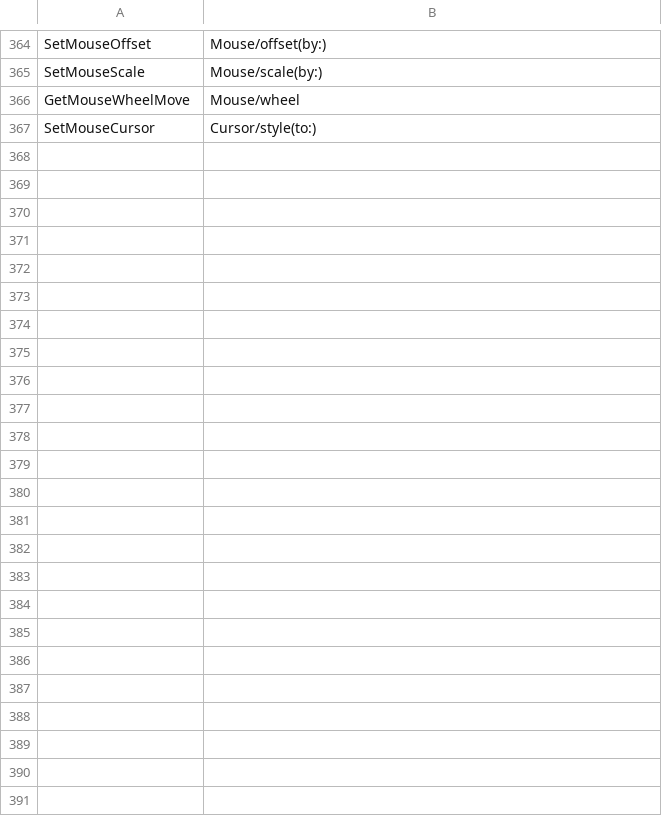
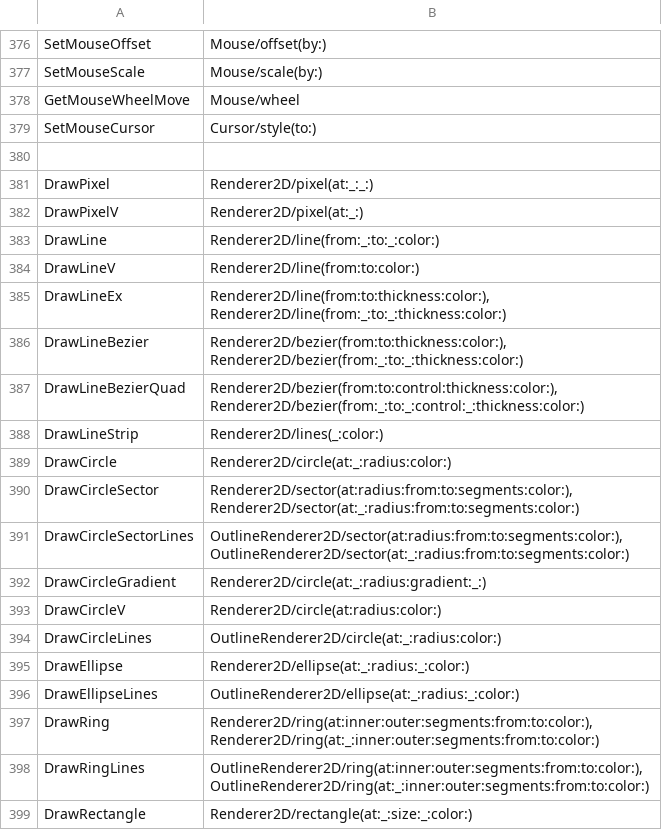
Before and after one commit to Lancelotbronner/swift-raylib-workspace, a CSV file: Tools/Sources/Documentation/symbol-map.csv, drawn as a sheet; only a part is shown, gaps mark what is left out; the diff covers the shown part only; the diff names each change by its address in the sheet, - before the commit and + after, or states it on an @@ line.

```diff
--- a/Tools/Sources/Documentation/symbol-map.csv
+++ b/Tools/Sources/Documentation/symbol-map.csv
+row 380: (empty)
+row 381: DrawPixel | Renderer2D/pixel(at:_:_:)
+row 382: DrawPixelV | Renderer2D/pixel(at:_:)
+row 383: DrawLine | Renderer2D/line(from:_:to:_:color:)
+row 384: DrawLineV | Renderer2D/line(from:to:color:)
+row 385: DrawLineEx | Renderer2D/line(from:to:thickness:color:), Renderer2D/line(from:_:to:_:thickness:color:)
+row 386: DrawLineBezier | Renderer2D/bezier(from:to:thickness:color:), Renderer2D/bezier(from:_:to:_:thickness:color:)
+row 387: DrawLineBezierQuad | Renderer2D/bezier(from:to:control:thickness:color:), Renderer2D/bezier(from:_:to:_:control:_:thickness:color:)
+row 388: DrawLineStrip | Renderer2D/lines(_:color:)
+row 389: DrawCircle | Renderer2D/circle(at:_:radius:color:)
+row 390: DrawCircleSector | Renderer2D/sector(at:radius:from:to:segments:color:), Renderer2D/sector(at:_:radius:from:to:segments:color:)
+row 391: DrawCircleSectorLines | OutlineRenderer2D/sector(at:radius:from:to:segments:color:), OutlineRenderer2D/sector(at:_:radius:from:to:segments:color:)
+row 392: DrawCircleGradient | Renderer2D/circle(at:_:radius:gradient:_:)
+row 393: DrawCircleV | Renderer2D/circle(at:radius:color:)
+row 394: DrawCircleLines | OutlineRenderer2D/circle(at:_:radius:color:)
+row 395: DrawEllipse | Renderer2D/ellipse(at:_:radius:_:color:)
+row 396: DrawEllipseLines | OutlineRenderer2D/ellipse(at:_:radius:_:color:)
+row 397: DrawRing | Renderer2D/ring(at:inner:outer:segments:from:to:color:), Renderer2D/ring(at:_:inner:outer:segments:from:to:color:)
+row 398: DrawRingLines | OutlineRenderer2D/ring(at:inner:outer:segments:from:to:color:), OutlineRenderer2D/ring(at:_:inner:outer:segments:from:to:color:)
+row 399: DrawRectangle | Renderer2D/rectangle(at:_:size:_:color:)
```
Also changed, not shown: 33 added rows and 1 edited cell elsewhere in this file, 1 other file.
